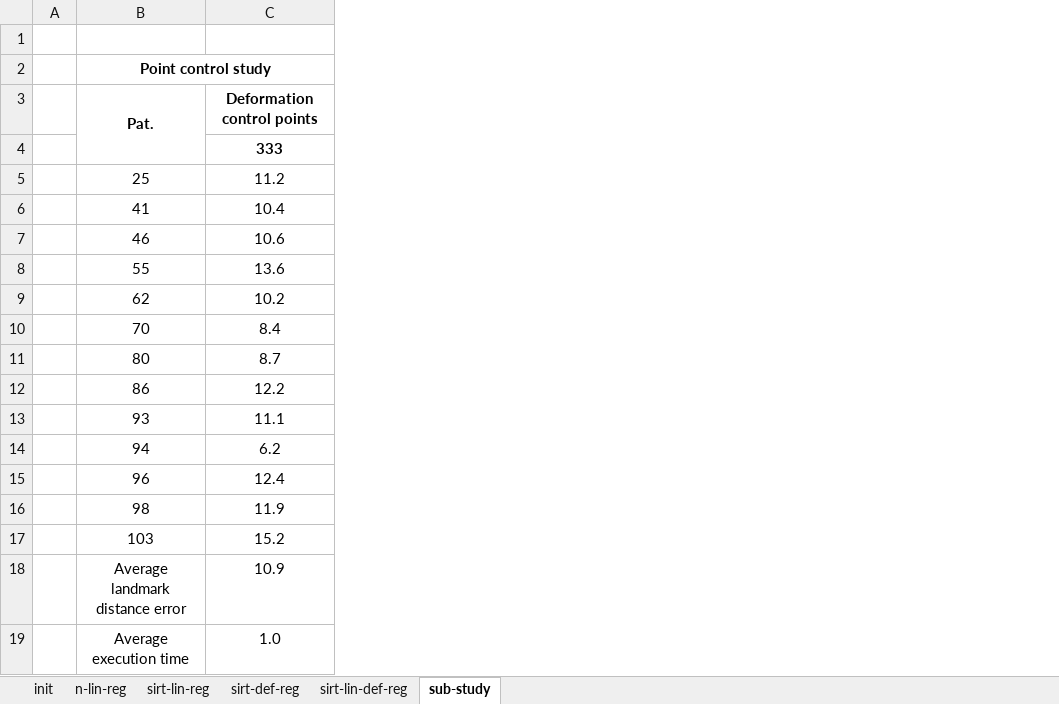
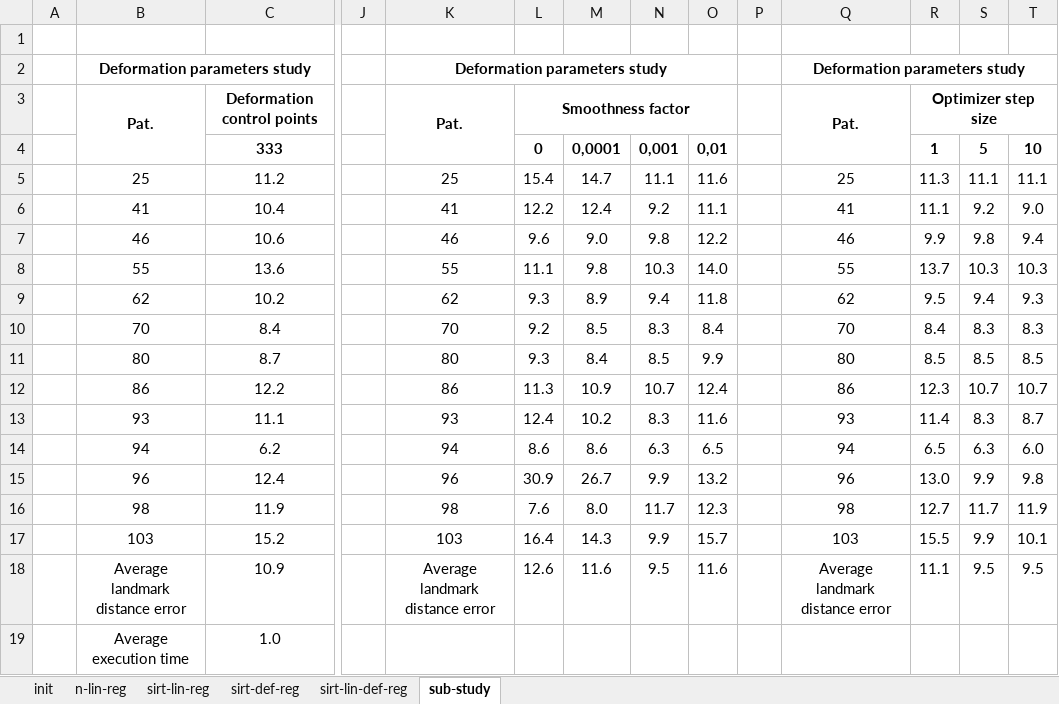
Before and after one commit to jmguerra444/liver-registration, an Excel workbook: registration-params/process-results/results/registratrion-v4.xlsx, sheet sub-study, drawn as a sheet; only a part is shown, gaps mark what is left out; values as stored, in another font and other column widths than the file's, no borders; the diff names each change by its address in the sheet, - before the commit and + after, or states it on an @@ line.

Commit message:
Update excel sheets
Work on OneDrive from now

```diff
--- a/registration-params/process-results/results/registratrion-v4.xlsx (sheet sub-study)
+++ b/registration-params/process-results/results/registratrion-v4.xlsx (sheet sub-study)
+column J, empty
+column K, rows 2-18: Deformation parameters study | Pat. |  | 25 | 41 | 46 | 55 | 62 | 70 | 80 | 86 | 93 | 94 | 96 | 98 | 103 | Average landmark distance error
+column L, rows 3-18: Smoothness factor | 0 | 15.4 | 12.2 | 9.6 | 11.1 | 9.3 | 9.2 | 9.3 | 11.3 | 12.4 | 8.6 | 30.9 | 7.6 | 16.4 | 12.6
+column M, rows 4-18: 0,0001 | 14.7 | 12.4 | 9.0 | 9.8 | 8.9 | 8.5 | 8.4 | 10.9 | 10.2 | 8.6 | 26.7 | 8.0 | 14.3 | 11.6
+column N, rows 4-18: 0,001 | 11.1 | 9.2 | 9.8 | 10.3 | 9.4 | 8.3 | 8.5 | 10.7 | 8.3 | 6.3 | 9.9 | 11.7 | 9.9 | 9.5
+column O, rows 4-18: 0,01 | 11.6 | 11.1 | 12.2 | 14.0 | 11.8 | 8.4 | 9.9 | 12.4 | 11.6 | 6.5 | 13.2 | 12.3 | 15.7 | 11.6
+column P, empty
+column Q, rows 2-18: Deformation parameters study | Pat. |  | 25 | 41 | 46 | 55 | 62 | 70 | 80 | 86 | 93 | 94 | 96 | 98 | 103 | Average landmark distance error
+column R, rows 3-18: Optimizer step size | 1 | 11.3 | 11.1 | 9.9 | 13.7 | 9.5 | 8.4 | 8.5 | 12.3 | 11.4 | 6.5 | 13.0 | 12.7 | 15.5 | 11.1
+column S, rows 4-18: 5 | 11.1 | 9.2 | 9.8 | 10.3 | 9.4 | 8.3 | 8.5 | 10.7 | 8.3 | 6.3 | 9.9 | 11.7 | 9.9 | 9.5
+column T, rows 4-18: 10 | 11.1 | 9.0 | 9.4 | 10.3 | 9.3 | 8.3 | 8.5 | 10.7 | 8.7 | 6.0 | 9.8 | 11.9 | 10.1 | 9.5
-B2: Point control study
+B2: Deformation parameters study
```
Also changed, not shown: 1 other file.
